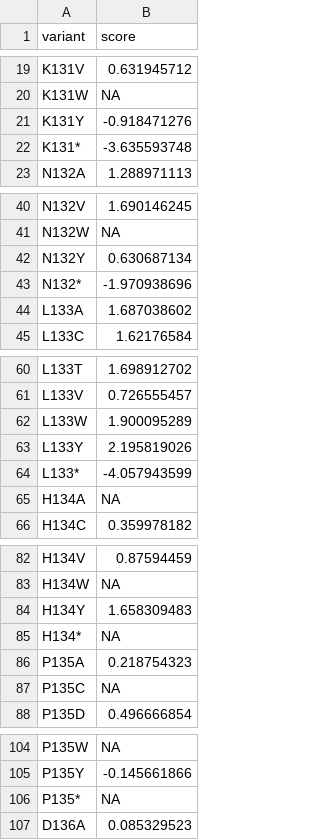
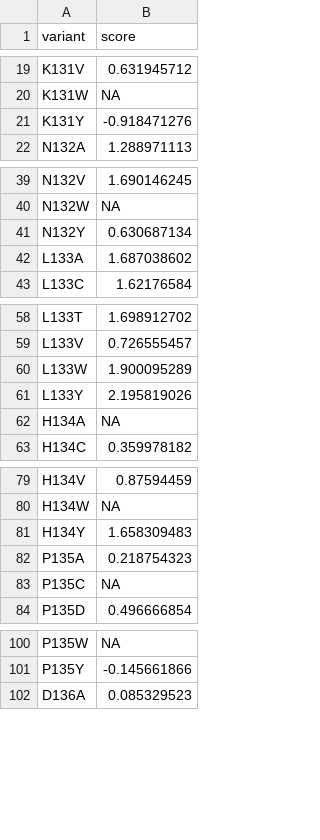
Before and after one commit to rforbiodatascience/2020_group03, a TSV file: data/02_clean_data_set_4.tsv, drawn as a sheet; only a part is shown, gaps mark what is left out; the diff covers the shown part only.

```diff
--- a/data/02_clean_data_set_4.tsv
+++ b/data/02_clean_data_set_4.tsv
@@ -21,3 +21,2 @@ K131W	NA
 K131Y	-0.918471276
-K131*	-3.635593748
 N132A	1.288971113
@@ -42,3 +41,2 @@ N132W	NA
 N132Y	0.630687134
-N132*	-1.970938696
 L133A	1.687038602
@@ -63,3 +61,2 @@ L133W	1.900095289
 L133Y	2.195819026
-L133*	-4.057943599
 H134A	NA
@@ -84,3 +81,2 @@ H134W	NA
 H134Y	1.658309483
-H134*	NA
 P135A	0.218754323
@@ -105,3 +101,2 @@ P135W	NA
 P135Y	-0.145661866
-P135*	NA
 D136A	0.085329523
```
Also changed, not shown: 62 removed rows elsewhere in this file, data/02_clean_data_set_1.tsv, 4 other files.
